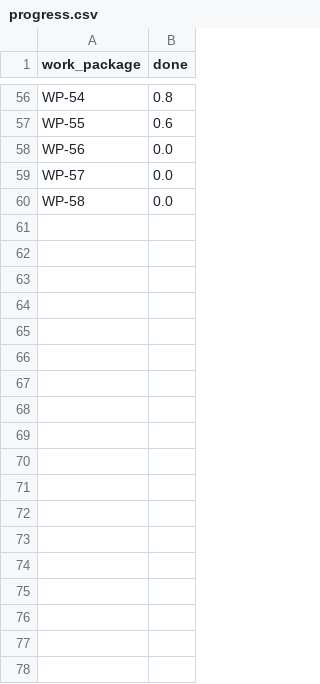
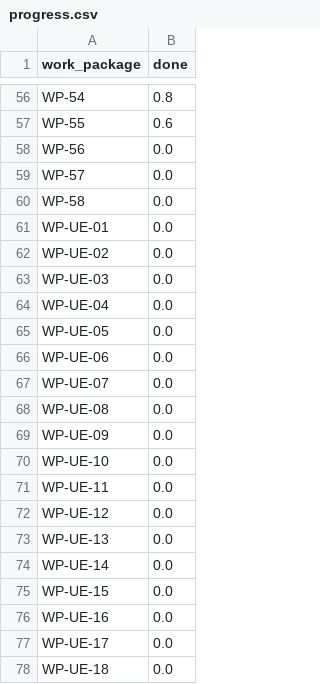
Before and after one commit to petmav/KSP-UE5, a CSV file: analysis/tiering/progress.csv, drawn as a sheet; only a part is shown, gaps mark what is left out; the diff names each change by its address in the sheet, - before the commit and + after, or states it on an @@ line.

```diff
--- a/analysis/tiering/progress.csv
+++ b/analysis/tiering/progress.csv
+row 61: WP-UE-01 | 0.0
+row 62: WP-UE-02 | 0.0
+row 63: WP-UE-03 | 0.0
+row 64: WP-UE-04 | 0.0
+row 65: WP-UE-05 | 0.0
+row 66: WP-UE-06 | 0.0
+row 67: WP-UE-07 | 0.0
+row 68: WP-UE-08 | 0.0
+row 69: WP-UE-09 | 0.0
+row 70: WP-UE-10 | 0.0
+row 71: WP-UE-11 | 0.0
+row 72: WP-UE-12 | 0.0
+row 73: WP-UE-13 | 0.0
+row 74: WP-UE-14 | 0.0
+row 75: WP-UE-15 | 0.0
+row 76: WP-UE-16 | 0.0
+row 77: WP-UE-17 | 0.0
+row 78: WP-UE-18 | 0.0
```
Also changed, not shown: 7 other files.
